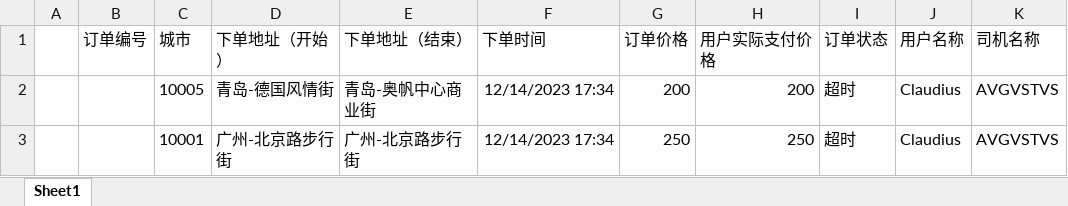
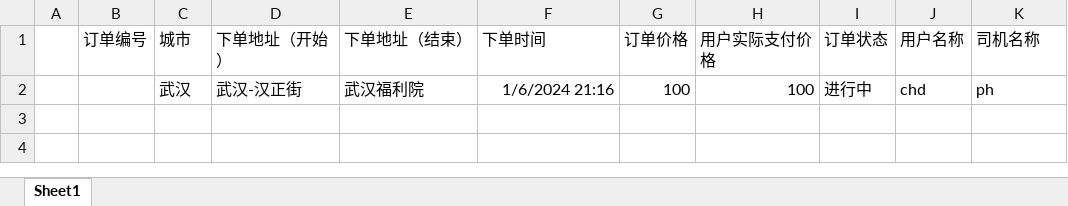
Before and after one commit to illaoiiiii/react_go_manage, an Excel workbook: static/upload/export.xlsx, sheet Sheet1, drawn as a sheet; values as stored, in another font and other column widths than the file's, no borders; removed rows and columns are numbered as before the commit, all else as after; the diff names each change by its address in the sheet, - before the commit and + after, or states it on an @@ line.

Commit message:
feat: 完成功能

```diff
--- a/static/upload/export.xlsx (sheet Sheet1)
+++ b/static/upload/export.xlsx (sheet Sheet1)
-row 2:  |  | 10005 | 青岛-德国风情街 | 青岛-奥帆中心商业街 | 12/14/2023 17:34 | 200 | 200 | 超时 | Claudius | AVGVSTVS
-row 3:  |  | 10001 | 广州-北京路步行街 | 广州-北京路步行街 | 12/14/2023 17:34 | 250 | 250 | 超时 | Claudius | AVGVSTVS
+row 2:  |  | 武汉 | 武汉-汉正街 | 武汉福利院 | 1/6/2024 21:16 | 100 | 100 | 进行中 | chd | ph
```
